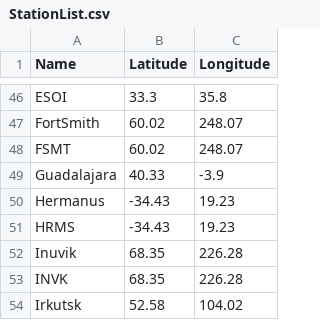
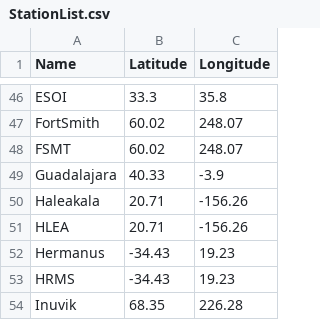
Before and after one commit to NLarsen15/OTSO, a CSV file: OTSO/Tool/Parameters/functions/StationList.csv, drawn as a sheet; only a part is shown, gaps mark what is left out; the shorter side is filled out with more unchanged rows; the diff names each change by its address in the sheet, - before the commit and + after, or states it on an @@ line.

Commit message:
Haleakala Neutron Monitor
Haleakala Neutron Monitor added to the list of available stations within OTSO.
Congratulations to all involved in the redeployment of the Neutron Monitor!

```diff
--- a/OTSO/Tool/Parameters/functions/StationList.csv
+++ b/OTSO/Tool/Parameters/functions/StationList.csv
+row 50: Haleakala | 20.71 | -156.26
+row 51: HLEA | 20.71 | -156.26
```
